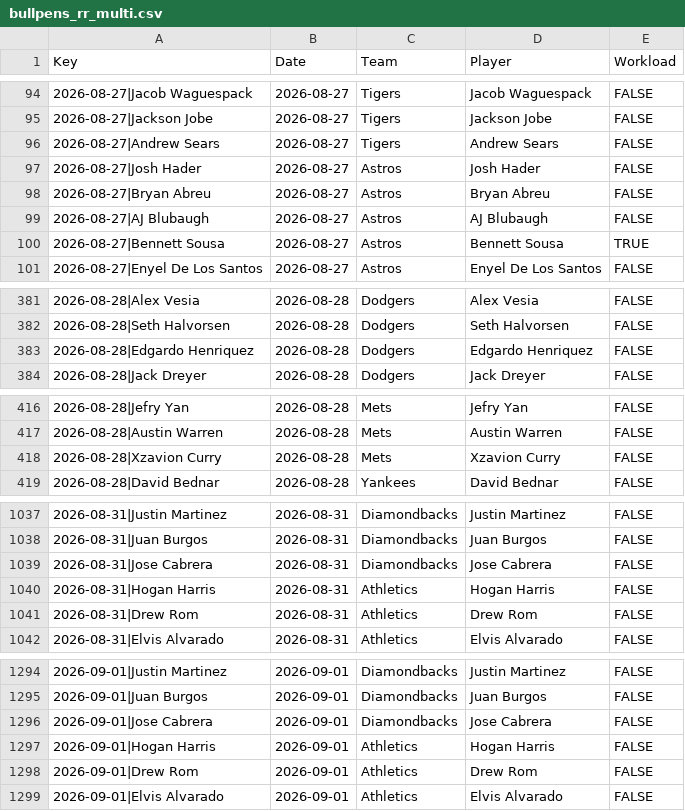
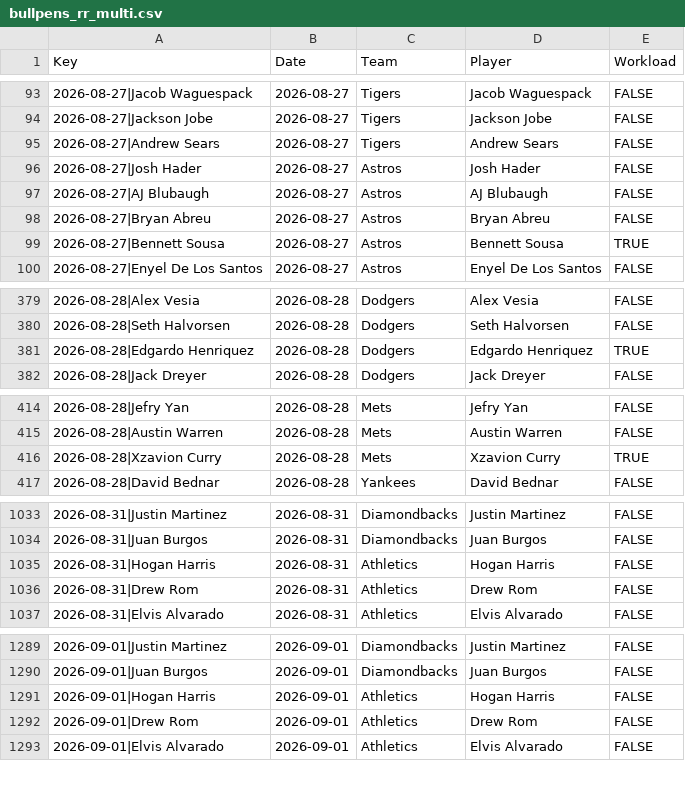
Before and after one commit to szerillo/mlb-tracker, a CSV file: data/bullpens_rr_multi.csv, drawn as a sheet; only a part is shown, gaps mark what is left out; the diff covers the shown part only.

```diff
--- a/data/bullpens_rr_multi.csv
+++ b/data/bullpens_rr_multi.csv
@@ -97,4 +96,4 @@ Key,Date,Team,Player,Workload
 2026-08-27|Josh Hader,2026-08-27,Astros,Josh Hader,FALSE
+2026-08-27|AJ Blubaugh,2026-08-27,Astros,AJ Blubaugh,FALSE
 2026-08-27|Bryan Abreu,2026-08-27,Astros,Bryan Abreu,FALSE
-2026-08-27|AJ Blubaugh,2026-08-27,Astros,AJ Blubaugh,FALSE
 2026-08-27|Bennett Sousa,2026-08-27,Astros,Bennett Sousa,TRUE
@@ -382,3 +380,3 @@ Key,Date,Team,Player,Workload
 2026-08-28|Seth Halvorsen,2026-08-28,Dodgers,Seth Halvorsen,FALSE
-2026-08-28|Edgardo Henriquez,2026-08-28,Dodgers,Edgardo Henriquez,FALSE
+2026-08-28|Edgardo Henriquez,2026-08-28,Dodgers,Edgardo Henriquez,TRUE
 2026-08-28|Jack Dreyer,2026-08-28,Dodgers,Jack Dreyer,FALSE
@@ -417,3 +415,3 @@ Key,Date,Team,Player,Workload
 2026-08-28|Austin Warren,2026-08-28,Mets,Austin Warren,FALSE
-2026-08-28|Xzavion Curry,2026-08-28,Mets,Xzavion Curry,FALSE
+2026-08-28|Xzavion Curry,2026-08-28,Mets,Xzavion Curry,TRUE
 2026-08-28|David Bednar,2026-08-28,Yankees,David Bednar,FALSE
@@ -1038,3 +1034,2 @@ Key,Date,Team,Player,Workload
 2026-08-31|Juan Burgos,2026-08-31,Diamondbacks,Juan Burgos,FALSE
-2026-08-31|Jose Cabrera,2026-08-31,Diamondbacks,Jose Cabrera,FALSE
 2026-08-31|Hogan Harris,2026-08-31,Athletics,Hogan Harris,FALSE
@@ -1295,3 +1290,2 @@ Key,Date,Team,Player,Workload
 2026-09-01|Juan Burgos,2026-09-01,Diamondbacks,Juan Burgos,FALSE
-2026-09-01|Jose Cabrera,2026-09-01,Diamondbacks,Jose Cabrera,FALSE
 2026-09-01|Hogan Harris,2026-09-01,Athletics,Hogan Harris,FALSE
```
Also changed, not shown: 1 added row, 5 removed rows, 4 moved rows and 1 edited cell elsewhere in this file, data/bullpens_rr.csv, 2 other files.
